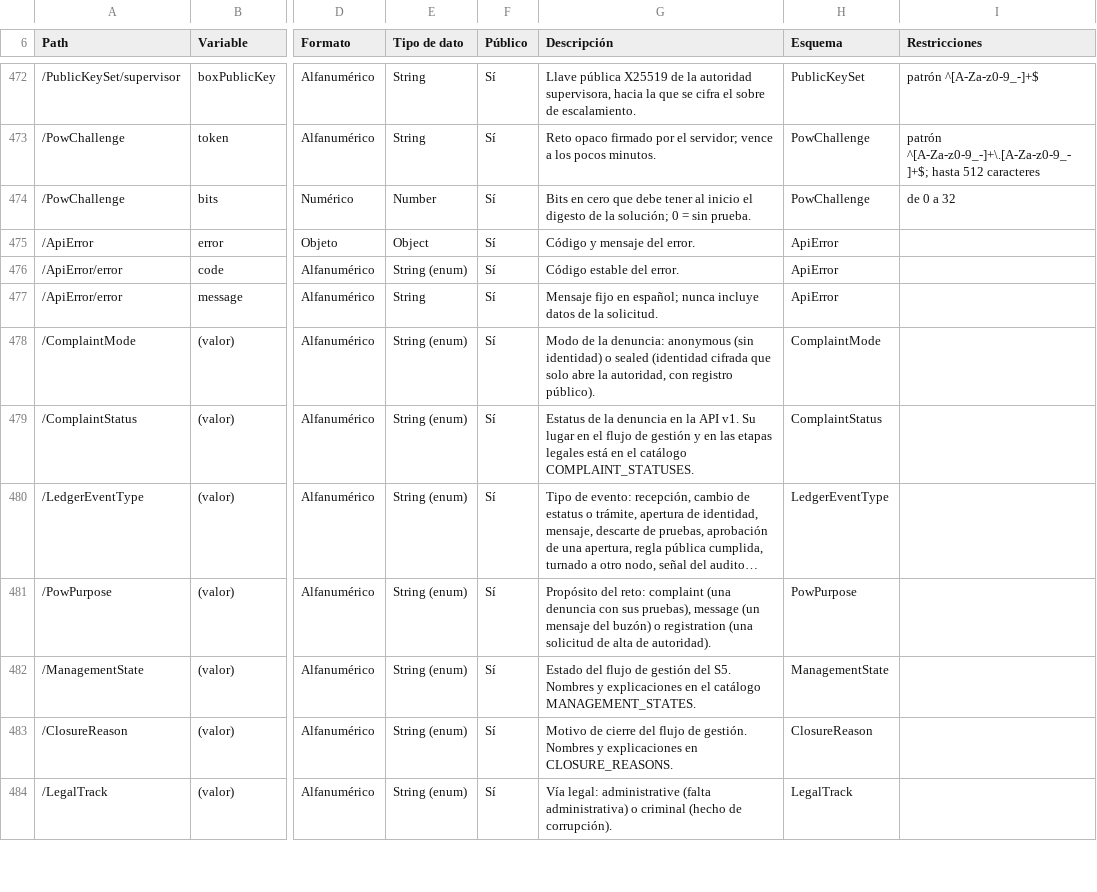
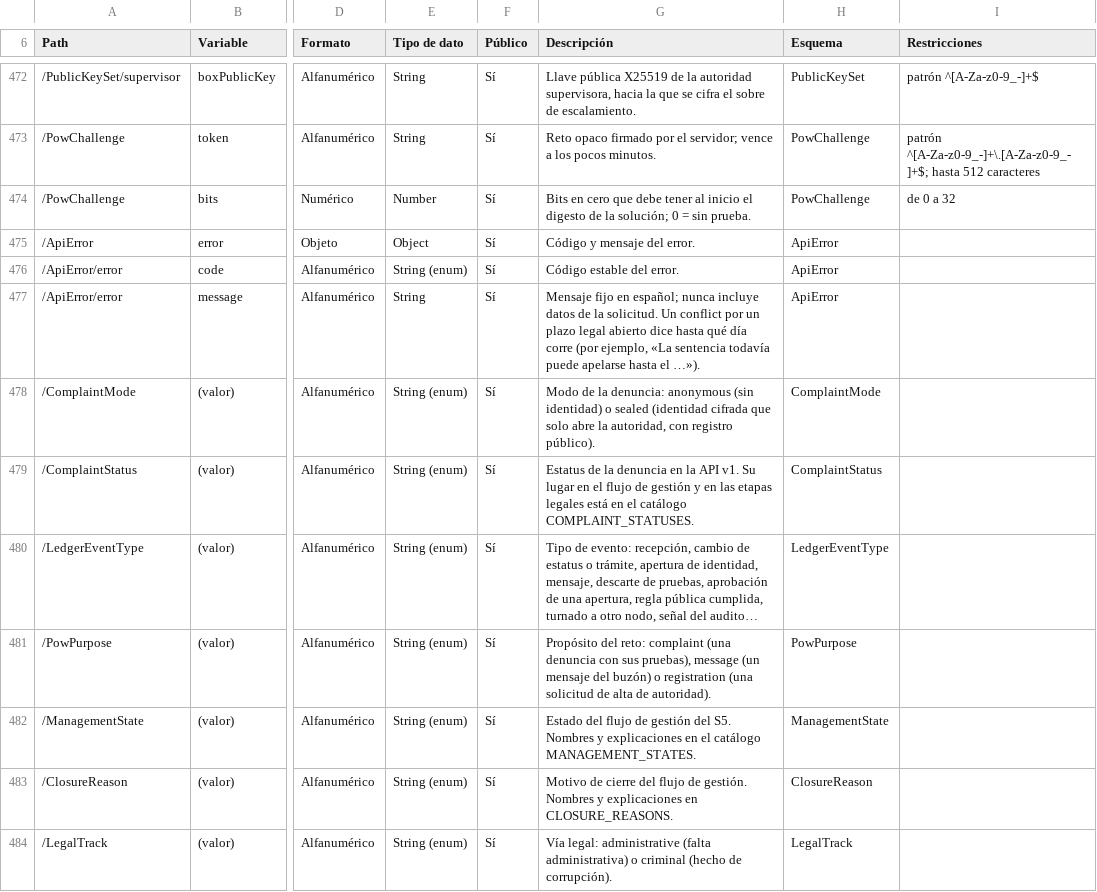
Before and after one commit to GuilleOp/sigilo-s5, a CSV file: estandar/diccionario-de-datos.csv, drawn as a sheet; only a part is shown, gaps mark what is left out; long unchanged cells end in …; the diff names each change by its address in the sheet, - before the commit and + after, or states it on an @@ line.

```diff
--- a/estandar/diccionario-de-datos.csv
+++ b/estandar/diccionario-de-datos.csv
-G477 (Descripción): …la solicitud.
+G477 (Descripción): …la solicitud. Un conflict por un plazo legal abierto dice hasta qué día corre (por ejemplo, «La sentencia todavía puede apelarse hasta el …»).
```
Also changed, not shown: 23 other files.
